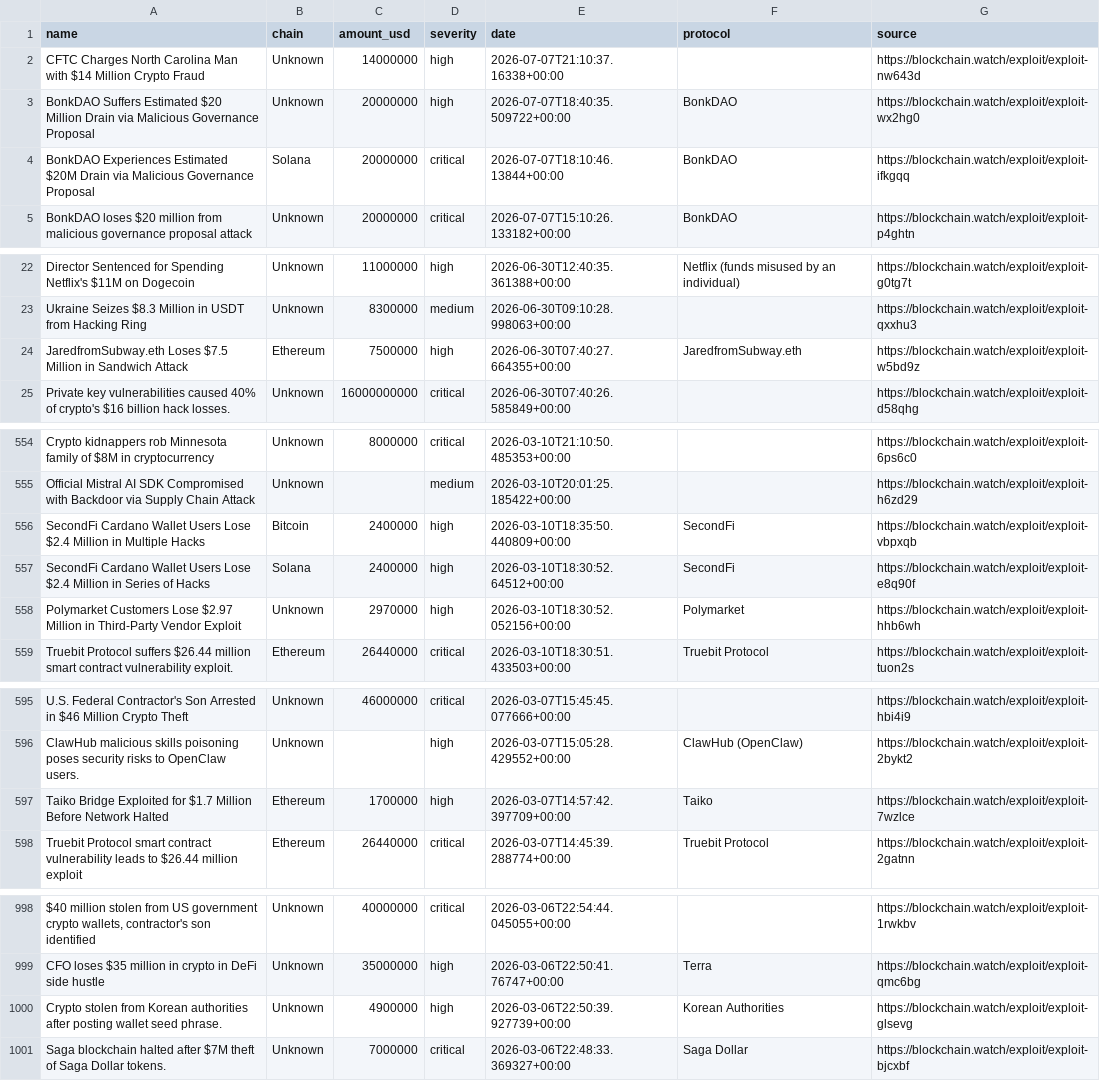
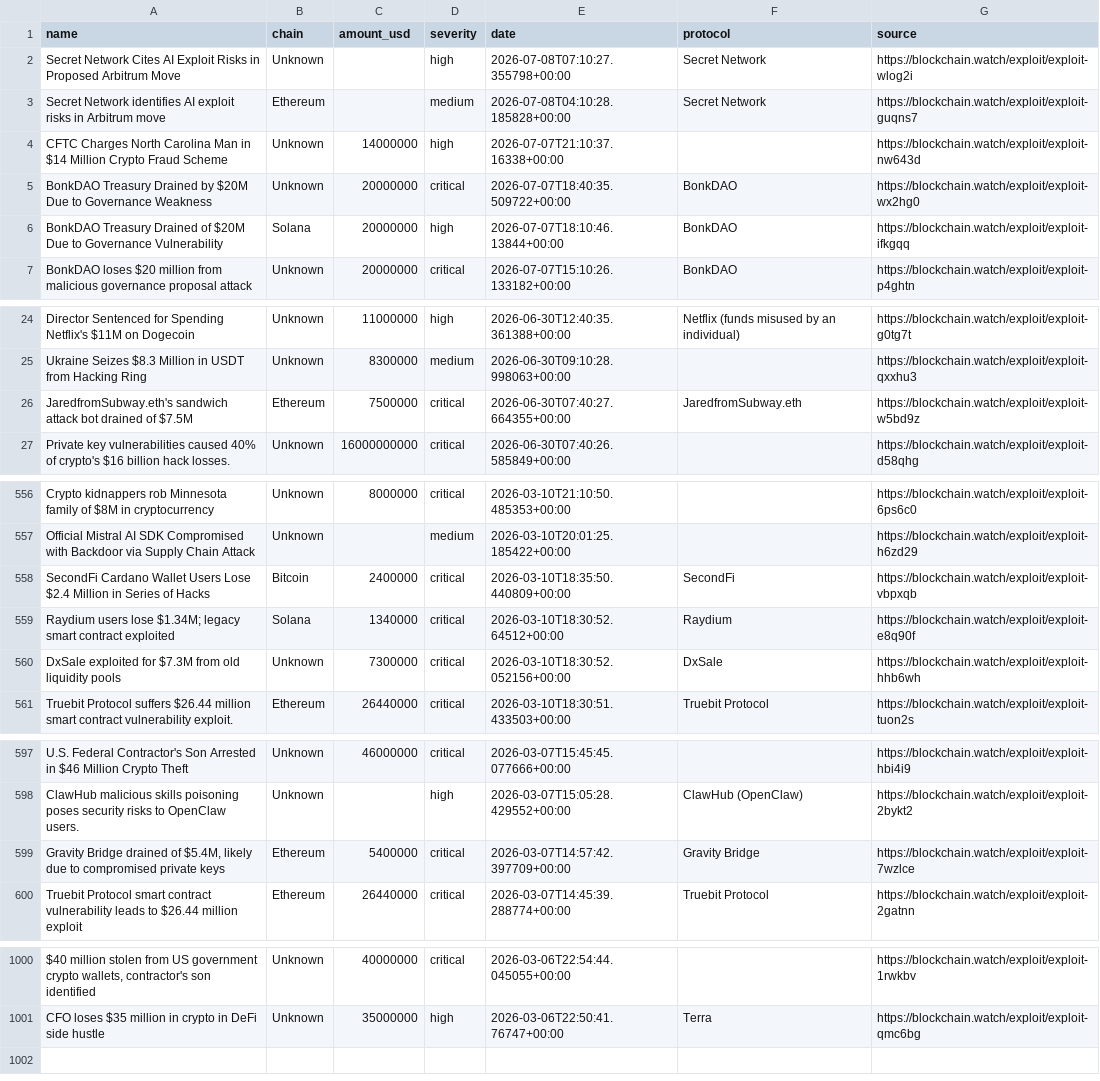
Before and after one commit to Blockchainwatch/blockchain-intelligence-datasets, a CSV file: crypto-hacks.csv, drawn as a sheet; only a part is shown, gaps mark what is left out; removed rows and columns are numbered as before the commit, all else as after; the diff covers the shown part only; the diff names each change by its address in the sheet, - before the commit and + after, or states it on an @@ line.

Commit message:
Update datasets - auto export 2026-07-08T12:00:01.876Z

```diff
--- a/crypto-hacks.csv
+++ b/crypto-hacks.csv
+row 2: Secret Network Cites AI Exploit Risks in Proposed Arbitrum Move | Unknown |  | high | 2026-07-08T07:10:27.355798+00:00 | Secret Network | https://blockchain.watch/exploit/exploit-wlog2i
+row 3: Secret Network identifies AI exploit risks in Arbitrum move | Ethereum |  | medium | 2026-07-08T04:10:28.185828+00:00 | Secret Network | https://blockchain.watch/exploit/exploit-guqns7
-A4 (name): …Carolina Man with $14 Million Crypto Fraud
+A4 (name): …Carolina Man in $14 Million Crypto Fraud Scheme
-A5 (name): BonkDAO Suffers Estimated $20 Million Drain via Malicious Governance Proposal
+A5 (name): BonkDAO Treasury Drained by $20M Due to Governance Weakness
-D5 (severity): high
+D5 (severity): critical
-A6 (name): BonkDAO Experiences Estimated $20M Drain via Malicious Governance Proposal
+A6 (name): BonkDAO Treasury Drained of $20M Due to Governance Vulnerability
-D6 (severity): critical
+D6 (severity): high
-A26 (name): JaredfromSubway.eth Loses $7.5 Million in Sandwich Attack
+A26 (name): JaredfromSubway.eth's sandwich attack bot drained of $7.5M
-D26 (severity): high
+D26 (severity): critical
-row 556: SecondFi Cardano Wallet Users Lose $2.4 Million in Multiple Hacks | Bitcoin | 2400000 | high | 2026-03-10T18:35:50.440809+00:00 | SecondFi | https://blockchain.watch/exploit/exploit-vbpxqb
-B558 (chain): Solana
+B558 (chain): Bitcoin
-D558 (severity): high
+D558 (severity): critical
-E558 (date): 2026-03-10T18:30:52.64512+00:00
+E558 (date): 2026-03-10T18:35:50.440809+00:00
-G558 (source): https://blockchain.watch/exploit/exploit-e8q90f
+G558 (source): https://blockchain.watch/exploit/exploit-vbpxqb
-row 558: Polymarket Customers Lose $2.97 Million in Third-Party Vendor Exploit | Unknown | 2970000 | high | 2026-03-10T18:30:52.052156+00:00 | Polymarket | https://blockchain.watch/exploit/exploit-hhb6wh
+row 559: Raydium users lose $1.34M; legacy smart contract exploited | Solana | 1340000 | critical | 2026-03-10T18:30:52.64512+00:00 | Raydium | https://blockchain.watch/exploit/exploit-e8q90f
+row 560: DxSale exploited for $7.3M from old liquidity pools | Unknown | 7300000 | critical | 2026-03-10T18:30:52.052156+00:00 | DxSale | https://blockchain.watch/exploit/exploit-hhb6wh
-row 597: Taiko Bridge Exploited for $1.7 Million Before Network Halted | Ethereum | 1700000 | high | 2026-03-07T14:57:42.397709+00:00 | Taiko | https://blockchain.watch/exploit/exploit-7wzlce
+row 599: Gravity Bridge drained of $5.4M, likely due to compromised private keys | Ethereum | 5400000 | critical | 2026-03-07T14:57:42.397709+00:00 | Gravity Bridge | https://blockchain.watch/exploit/exploit-7wzlce
-row 1000: Crypto stolen from Korean authorities after posting wallet seed phrase. | Unknown | 4900000 | high | 2026-03-06T22:50:39.927739+00:00 | Korean Authorities | https://blockchain.watch/exploit/exploit-glsevg
-row 1001: Saga blockchain halted after $7M theft of Saga Dollar tokens. | Unknown | 7000000 | critical | 2026-03-06T22:48:33.369327+00:00 | Saga Dollar | https://blockchain.watch/exploit/exploit-bjcxbf
```
Also changed, not shown: 9 edited cells elsewhere in this file.
